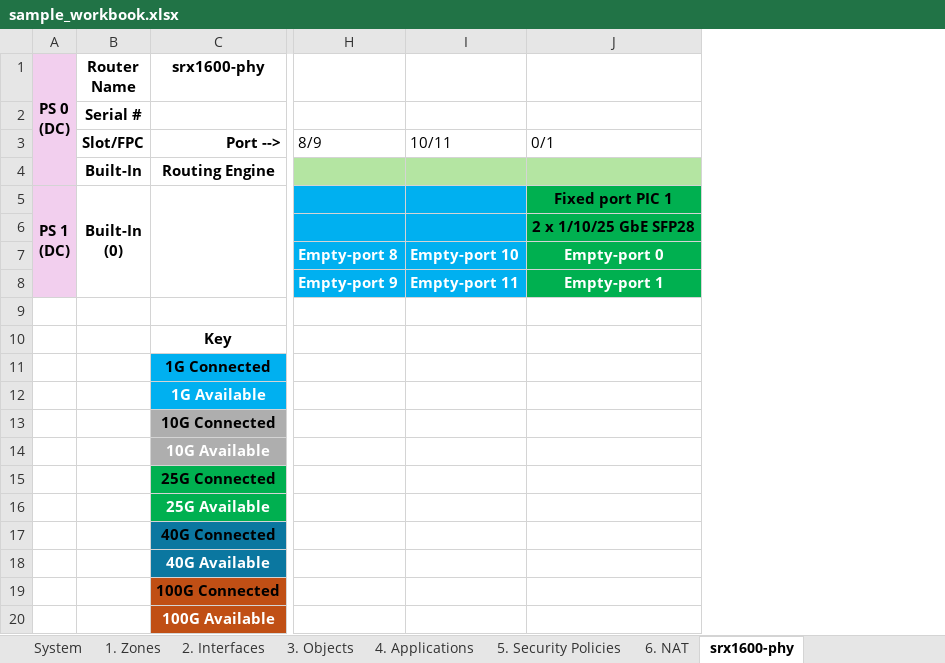
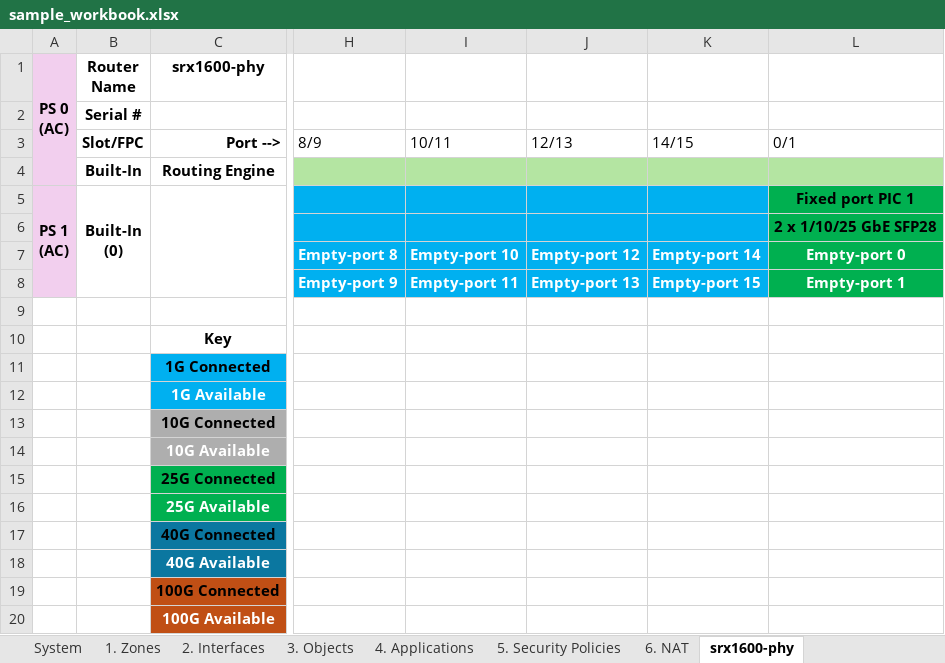
Before and after one commit to thewhitehouse007/junos-config-templates, an Excel workbook: excel_templates/sample_workbook.xlsx, sheet srx1600-phy, drawn as a sheet; only a part is shown, gaps mark what is left out; values as stored, in another font and other column widths than the file's, no borders; removed rows and columns are numbered as before the commit, all else as after; ↵ is a line break in a cell; the diff names each change by its address in the sheet, - before the commit and + after, or states it on an @@ line.

Commit message:
Correct Inferface map in excel template

```diff
--- a/excel_templates/sample_workbook.xlsx (sheet srx1600-phy)
+++ b/excel_templates/sample_workbook.xlsx (sheet srx1600-phy)
-column A (PS 0 (DC)), row 5: PS 1 ↵ (DC)
+column A (PS 0 (AC)), row 5: PS 1 ↵ (AC)
+column J, rows 3-8: 12/13 |  |  |  | Empty-port 12 | Empty-port 13
+column K, rows 3-8: 14/15 |  |  |  | Empty-port 14 | Empty-port 15
```
Also changed, not shown: 1 other file.
